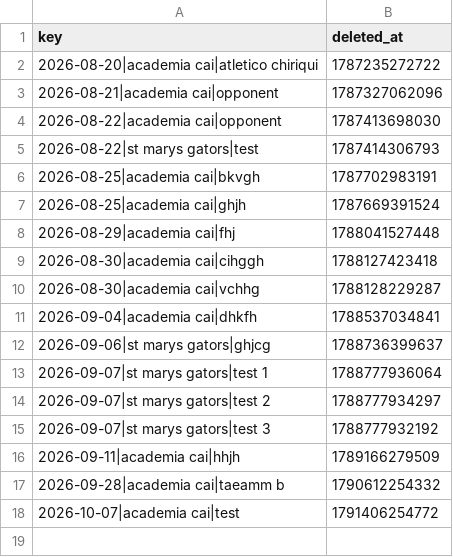
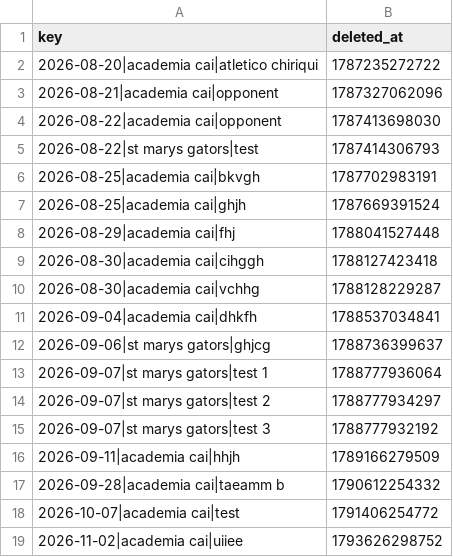
Before and after one commit to pepinllamas/match-data, a CSV file: deleted.csv, drawn as a sheet; the diff names each change by its address in the sheet, - before the commit and + after, or states it on an @@ line.

Commit message:
Update deleted-game record

```diff
--- a/deleted.csv
+++ b/deleted.csv
+row 19: 2026-11-02|academia cai|uiiee | 1793626298752
```
